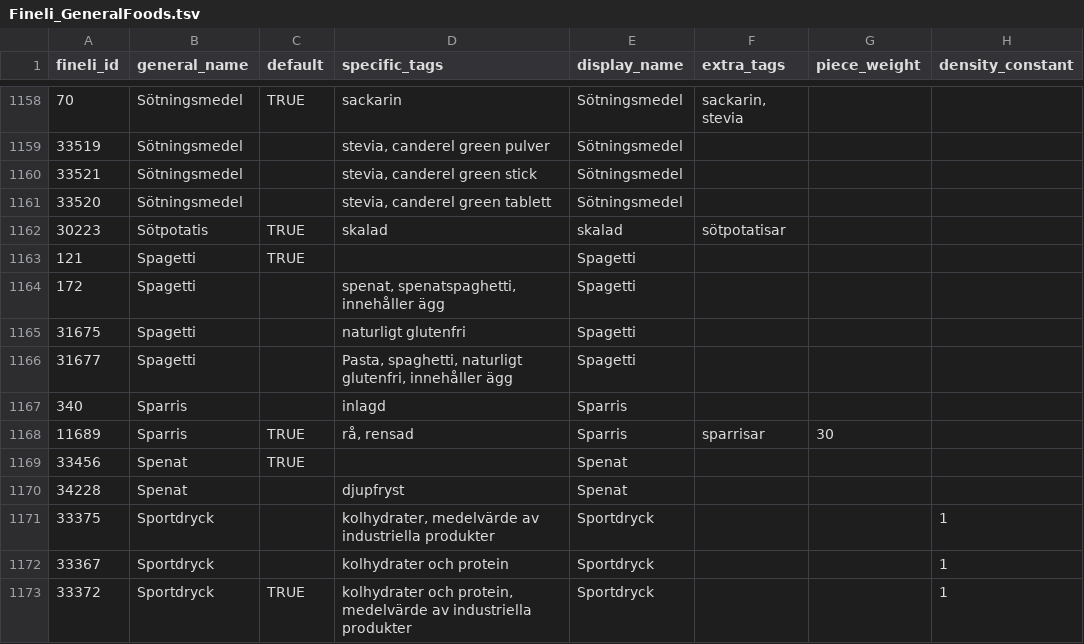
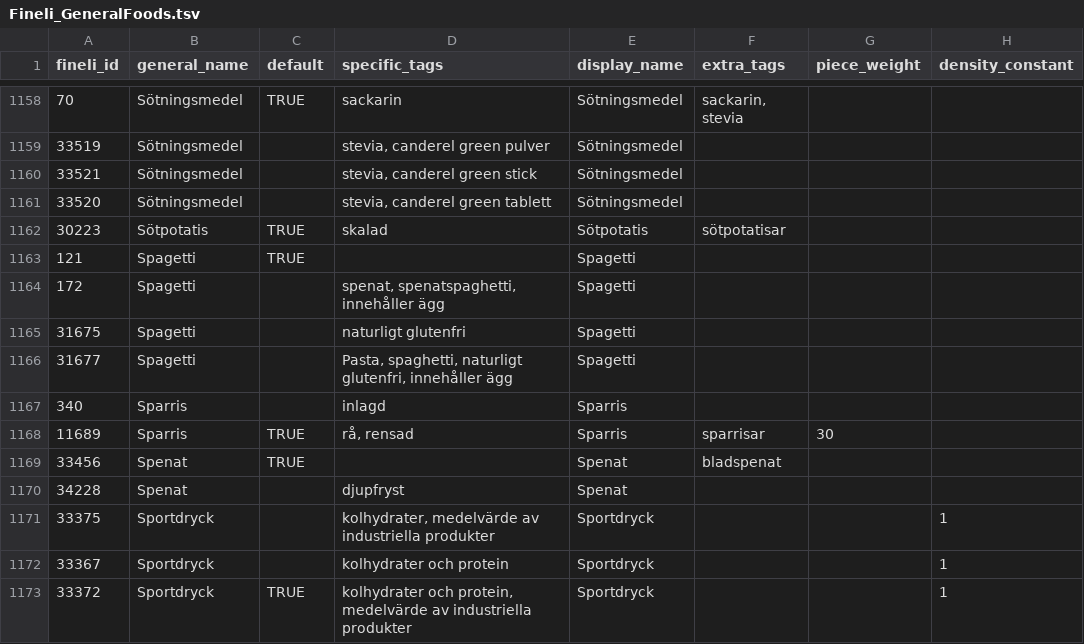
Before and after one commit to SpockReko/foodcoach-server, a TSV file: resources/fineli_food/Fineli_GeneralFoods.tsv, drawn as a sheet; only a part is shown, gaps mark what is left out; the diff names each change by its address in the sheet, - before the commit and + after, or states it on an @@ line.

```diff
--- a/resources/fineli_food/Fineli_GeneralFoods.tsv
+++ b/resources/fineli_food/Fineli_GeneralFoods.tsv
-E1162 (display_name): skalad
+E1162 (display_name): Sötpotatis
-F1169 (extra_tags): (empty)
+F1169 (extra_tags): bladspenat
```
Also changed, not shown: 10 other files.
